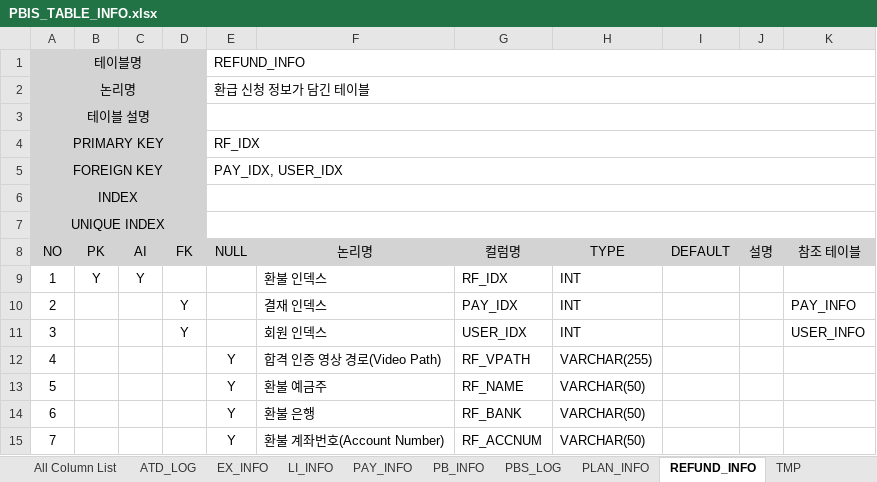
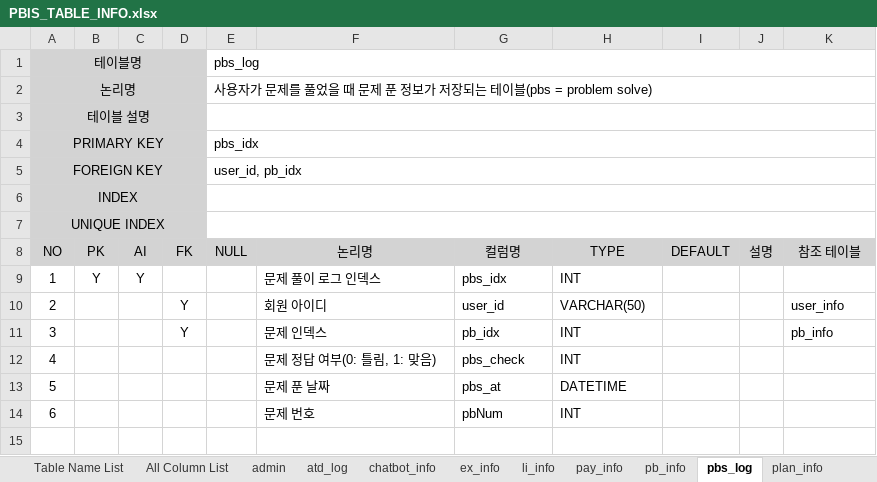
Before and after one commit to Ojanghun/FinalProject, an Excel workbook: DataBase/PBIS_TABLE_INFO.xlsx, sheet pbs_log, drawn as a sheet; values as stored, in another font and other column widths than the file's, no borders; removed rows and columns are numbered as before the commit, all else as after; the diff names each change by its address in the sheet, - before the commit and + after, or states it on an @@ line.

```diff
--- a/DataBase/PBIS_TABLE_INFO.xlsx (sheet pbs_log)
+++ b/DataBase/PBIS_TABLE_INFO.xlsx (sheet pbs_log)
-sheet tab: ATD_LOG
+sheet tab: admin
-sheet tab: EX_INFO
+sheet tab: atd_log
-sheet tab: LI_INFO
+sheet tab: chatbot_info
-sheet tab: PAY_INFO
+sheet tab: ex_info
-sheet tab: PB_INFO
+sheet tab: li_info
-sheet tab: PBS_LOG
+sheet tab: pay_info
-sheet tab: PLAN_INFO
+sheet tab: pb_info
-sheet tab: REFUND_INFO
+sheet tab: pbs_log
-sheet tab: TMP
+sheet tab: plan_info
-E1 (NULL): REFUND_INFO
+E1 (NULL): pbs_log
-E2 (NULL): 환급 신청 정보가 담긴 테이블
+E2 (NULL): 사용자가 문제를 풀었을 때 문제 푼 정보가 저장되는 테이블(pbs = problem solve)
-E4 (NULL): RF_IDX
+E4 (NULL): pbs_idx
-E5 (NULL): PAY_IDX, USER_IDX
+E5 (NULL): user_id, pb_idx
-F9 (논리명): 환불 인덱스
+F9 (논리명): 문제 풀이 로그 인덱스
-G9 (컬럼명): RF_IDX
+G9 (컬럼명): pbs_idx
-row 10: 2 |  |  | Y |  | 결재 인덱스 | PAY_IDX | INT |  |  | PAY_INFO
-row 11: 3 |  |  | Y |  | 회원 인덱스 | USER_IDX | INT |  |  | USER_INFO
-row 12: 4 |  |  |  | Y | 합격 인증 영상 경로(Video Path) | RF_VPATH | VARCHAR(255)
-row 13: 5 |  |  |  | Y | 환불 예금주 | RF_NAME | VARCHAR(50)
-row 14: 6 |  |  |  | Y | 환불 은행 | RF_BANK | VARCHAR(50)
-row 15: 7 |  |  |  | Y | 환불 계좌번호(Account Number) | RF_ACCNUM | VARCHAR(50)
+row 10: 2 |  |  | Y |  | 회원 아이디 | user_id | VARCHAR(50) |  |  | user_info
+row 11: 3 |  |  | Y |  | 문제 인덱스 | pb_idx | INT |  |  | pb_info
+row 12: 4 |  |  |  |  | 문제 정답 여부(0: 틀림, 1: 맞음) | pbs_check | INT
+row 13: 5 |  |  |  |  | 문제 푼 날짜 | pbs_at | DATETIME
+row 14: 6 |  |  |  |  | 문제 번호 | pbNum | INT
```
Also changed, not shown: sheet All Column List, sheet All Table List, sheet li_info, sheet ex_info, sheet pb_info, sheet Table Name List, 7 more sheets, other sheet tabs, 7 other files.
